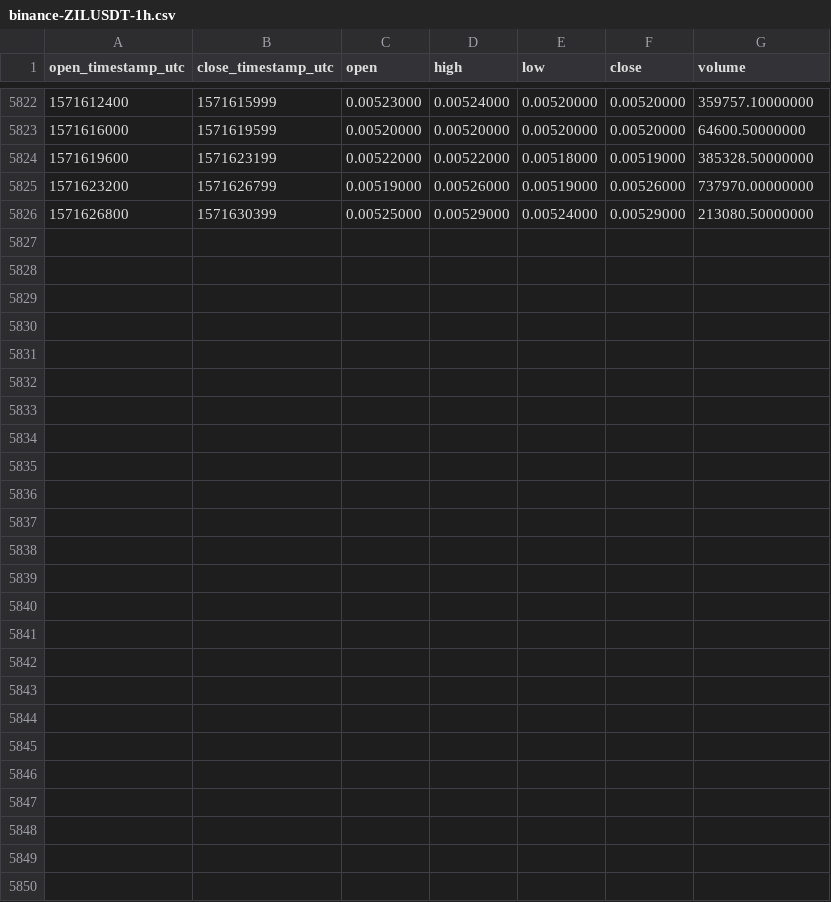
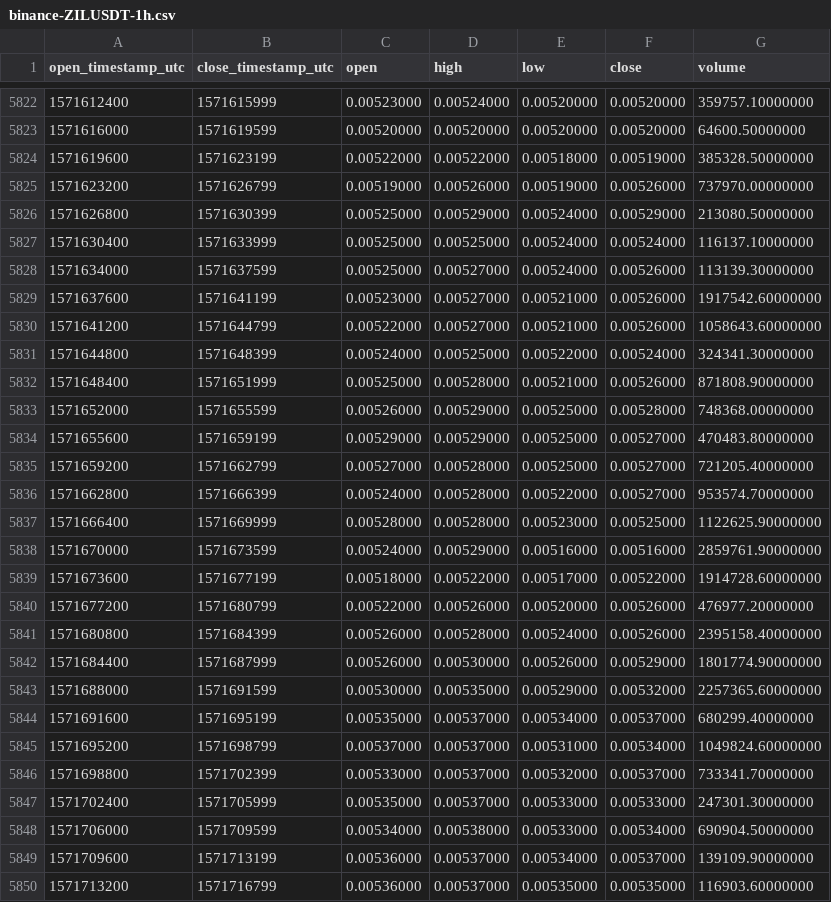
Before and after one commit to cryptobigbro/binance-ZILUSDT, a CSV file: binance-ZILUSDT-1h.csv, drawn as a sheet; only a part is shown, gaps mark what is left out.

Commit message:
Update OHLCV data.

```diff
--- a/binance-ZILUSDT-1h.csv
+++ b/binance-ZILUSDT-1h.csv
@@ -5826 +5826,25 @@ open_timestamp_utc,close_timestamp_utc,open,high,low,close,volume
 1571626800,1571630399,0.00525000,0.00529000,0.00524000,0.00529000,213080.50000000
+1571630400,1571633999,0.00525000,0.00525000,0.00524000,0.00524000,116137.10000000
+1571634000,1571637599,0.00525000,0.00527000,0.00524000,0.00526000,113139.30000000
+1571637600,1571641199,0.00523000,0.00527000,0.00521000,0.00526000,1917542.60000000
+1571641200,1571644799,0.00522000,0.00527000,0.00521000,0.00526000,1058643.60000000
+1571644800,1571648399,0.00524000,0.00525000,0.00522000,0.00524000,324341.30000000
+1571648400,1571651999,0.00525000,0.00528000,0.00521000,0.00526000,871808.90000000
+1571652000,1571655599,0.00526000,0.00529000,0.00525000,0.00528000,748368.00000000
+1571655600,1571659199,0.00529000,0.00529000,0.00525000,0.00527000,470483.80000000
+1571659200,1571662799,0.00527000,0.00528000,0.00525000,0.00527000,721205.40000000
+1571662800,1571666399,0.00524000,0.00528000,0.00522000,0.00527000,953574.70000000
+1571666400,1571669999,0.00528000,0.00528000,0.00523000,0.00525000,1122625.90000000
+1571670000,1571673599,0.00524000,0.00529000,0.00516000,0.00516000,2859761.90000000
+1571673600,1571677199,0.00518000,0.00522000,0.00517000,0.00522000,1914728.60000000
+1571677200,1571680799,0.00522000,0.00526000,0.00520000,0.00526000,476977.20000000
+1571680800,1571684399,0.00526000,0.00528000,0.00524000,0.00526000,2395158.40000000
+1571684400,1571687999,0.00526000,0.00530000,0.00526000,0.00529000,1801774.90000000
+1571688000,1571691599,0.00530000,0.00535000,0.00529000,0.00532000,2257365.60000000
+1571691600,1571695199,0.00535000,0.00537000,0.00534000,0.00537000,680299.40000000
+1571695200,1571698799,0.00537000,0.00537000,0.00531000,0.00534000,1049824.60000000
+1571698800,1571702399,0.00533000,0.00537000,0.00532000,0.00537000,733341.70000000
+1571702400,1571705999,0.00535000,0.00537000,0.00533000,0.00533000,247301.30000000
+1571706000,1571709599,0.00534000,0.00538000,0.00533000,0.00534000,690904.50000000
+1571709600,1571713199,0.00536000,0.00537000,0.00534000,0.00537000,139109.90000000
+1571713200,1571716799,0.00536000,0.00537000,0.00535000,0.00535000,116903.60000000
```
Also changed, not shown: binance-ZILUSDT-1d.csv.
